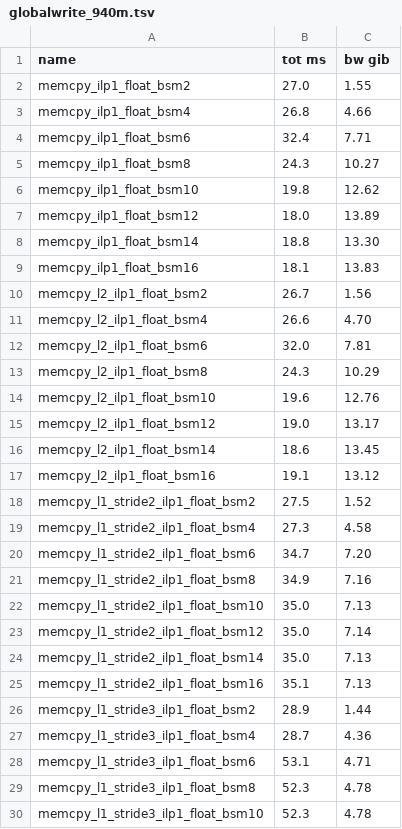
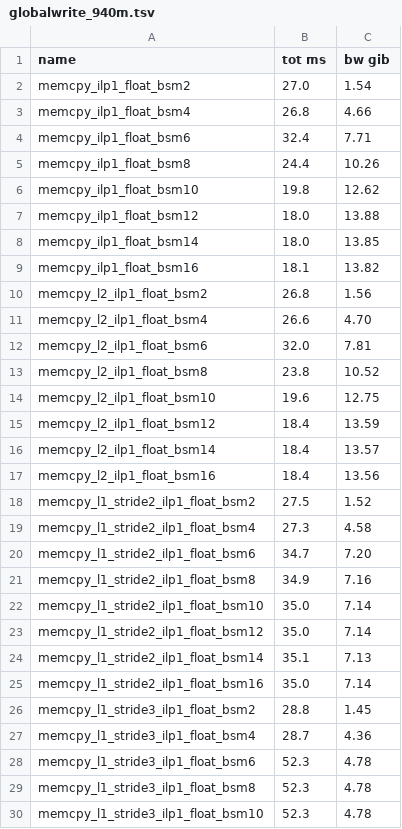
Before and after one commit to hughperkins/gpu-experiments, a TSV file: results/globalwrite_940m.tsv, drawn as a sheet; only a part is shown; the diff covers the shown part only.

```diff
--- a/results/globalwrite_940m.tsv
+++ b/results/globalwrite_940m.tsv
@@ -1,18 +1,18 @@
 name	tot ms	bw gib
-memcpy_ilp1_float_bsm2	27.0	1.55
+memcpy_ilp1_float_bsm2	27.0	1.54
 memcpy_ilp1_float_bsm4	26.8	4.66
 memcpy_ilp1_float_bsm6	32.4	7.71
-memcpy_ilp1_float_bsm8	24.3	10.27
+memcpy_ilp1_float_bsm8	24.4	10.26
 memcpy_ilp1_float_bsm10	19.8	12.62
-memcpy_ilp1_float_bsm12	18.0	13.89
-memcpy_ilp1_float_bsm14	18.8	13.30
-memcpy_ilp1_float_bsm16	18.1	13.83
-memcpy_l2_ilp1_float_bsm2	26.7	1.56
+memcpy_ilp1_float_bsm12	18.0	13.88
+memcpy_ilp1_float_bsm14	18.0	13.85
+memcpy_ilp1_float_bsm16	18.1	13.82
+memcpy_l2_ilp1_float_bsm2	26.8	1.56
 memcpy_l2_ilp1_float_bsm4	26.6	4.70
 memcpy_l2_ilp1_float_bsm6	32.0	7.81
-memcpy_l2_ilp1_float_bsm8	24.3	10.29
-memcpy_l2_ilp1_float_bsm10	19.6	12.76
-memcpy_l2_ilp1_float_bsm12	19.0	13.17
-memcpy_l2_ilp1_float_bsm14	18.6	13.45
-memcpy_l2_ilp1_float_bsm16	19.1	13.12
+memcpy_l2_ilp1_float_bsm8	23.8	10.52
+memcpy_l2_ilp1_float_bsm10	19.6	12.75
+memcpy_l2_ilp1_float_bsm12	18.4	13.59
+memcpy_l2_ilp1_float_bsm14	18.4	13.57
+memcpy_l2_ilp1_float_bsm16	18.4	13.56
 memcpy_l1_stride2_ilp1_float_bsm2	27.5	1.52
@@ -21,9 +21,9 @@ memcpy_l1_stride2_ilp1_float_bsm6	34.7	7.20
 memcpy_l1_stride2_ilp1_float_bsm8	34.9	7.16
-memcpy_l1_stride2_ilp1_float_bsm10	35.0	7.13
+memcpy_l1_stride2_ilp1_float_bsm10	35.0	7.14
 memcpy_l1_stride2_ilp1_float_bsm12	35.0	7.14
-memcpy_l1_stride2_ilp1_float_bsm14	35.0	7.13
-memcpy_l1_stride2_ilp1_float_bsm16	35.1	7.13
-memcpy_l1_stride3_ilp1_float_bsm2	28.9	1.44
+memcpy_l1_stride2_ilp1_float_bsm14	35.1	7.13
+memcpy_l1_stride2_ilp1_float_bsm16	35.0	7.14
+memcpy_l1_stride3_ilp1_float_bsm2	28.8	1.45
 memcpy_l1_stride3_ilp1_float_bsm4	28.7	4.36
-memcpy_l1_stride3_ilp1_float_bsm6	53.1	4.71
+memcpy_l1_stride3_ilp1_float_bsm6	52.3	4.78
 memcpy_l1_stride3_ilp1_float_bsm8	52.3	4.78
```
Also changed, not shown: 8 added rows and 34 edited cells elsewhere in this file, 2 other files.
